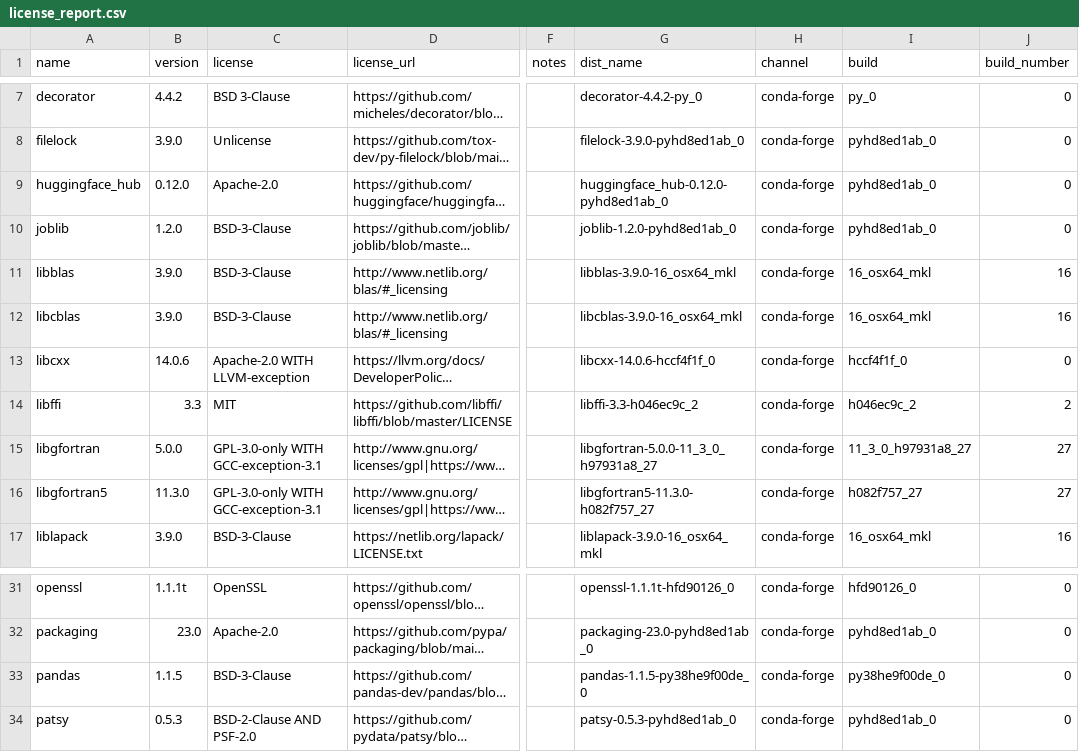
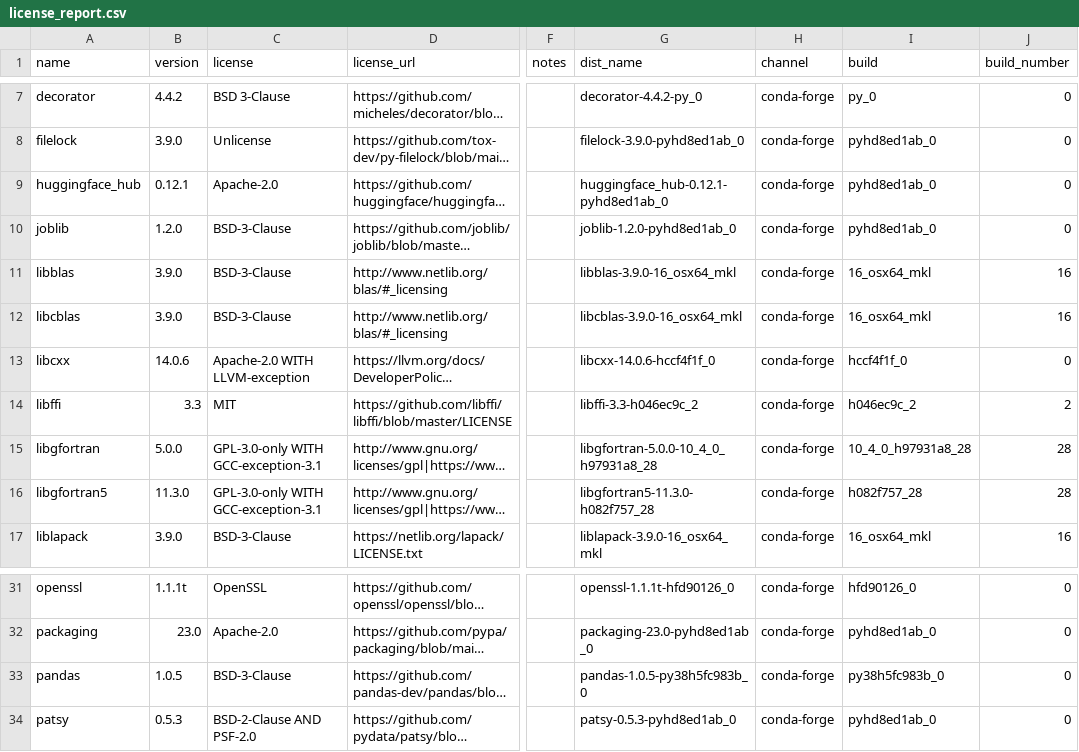
Before and after one commit to splunk/Splunk-python-for-scientific-computing, a CSV file: darwin_x86_64/license_report.csv, drawn as a sheet; only a part is shown, gaps mark what is left out; long unchanged cells end in …; the diff names each change by its address in the sheet, - before the commit and + after, or states it on an @@ line.

Commit message:
revert pandas darwin_x86_64 back to 1.0.5

```diff
--- a/darwin_x86_64/license_report.csv
+++ b/darwin_x86_64/license_report.csv
-B9 (version): 0.12.0
+B9 (version): 0.12.1
-G9 (dist_name): huggingface_hub-0.12.0-pyhd8ed1ab_0
+G9 (dist_name): huggingface_hub-0.12.1-pyhd8ed1ab_0
-G15 (dist_name): libgfortran-5.0.0-11_3_0_h97931a8_27
+G15 (dist_name): libgfortran-5.0.0-10_4_0_h97931a8_28
-I15 (build): 11_3_0_h97931a8_27
+I15 (build): 10_4_0_h97931a8_28
-J15:J16 (build_number): 27
+J15:J16 (build_number): 28
-G16 (dist_name): libgfortran5-11.3.0-h082f757_27
+G16 (dist_name): libgfortran5-11.3.0-h082f757_28
-I16 (build): h082f757_27
+I16 (build): h082f757_28
-B33 (version): 1.1.5
+B33 (version): 1.0.5
-G33 (dist_name): pandas-1.1.5-py38he9f00de_0
+G33 (dist_name): pandas-1.0.5-py38h5fc983b_0
-I33 (build): py38he9f00de_0
+I33 (build): py38h5fc983b_0
```
Also changed, not shown: 1 other file.
